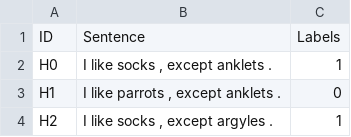
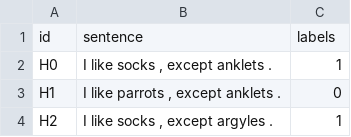
Before and after one commit to WPoelman/shared-task, a CSV file: data/data_experiments/train_with_new_hyponyms.csv, drawn as a sheet; only a part is shown.

```diff
--- a/data/data_experiments/train_with_new_hyponyms.csv
+++ b/data/data_experiments/train_with_new_hyponyms.csv
@@ -1,2 +1,2 @@
-ID,Sentence,Labels
+id,sentence,labels
 H0,"I like socks , except anklets .",1
```
Also changed, not shown: data/data_experiments/train_with_new_templates.csv, data/data_experiments/train_with_new_templates_baseline.csv.
